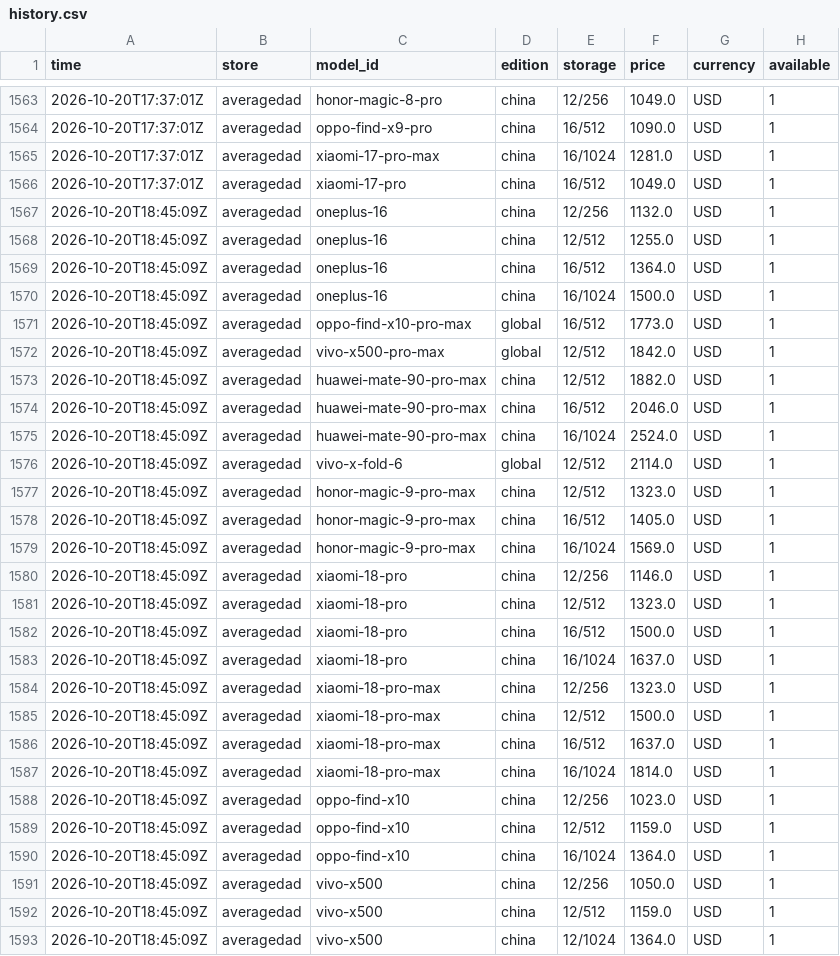
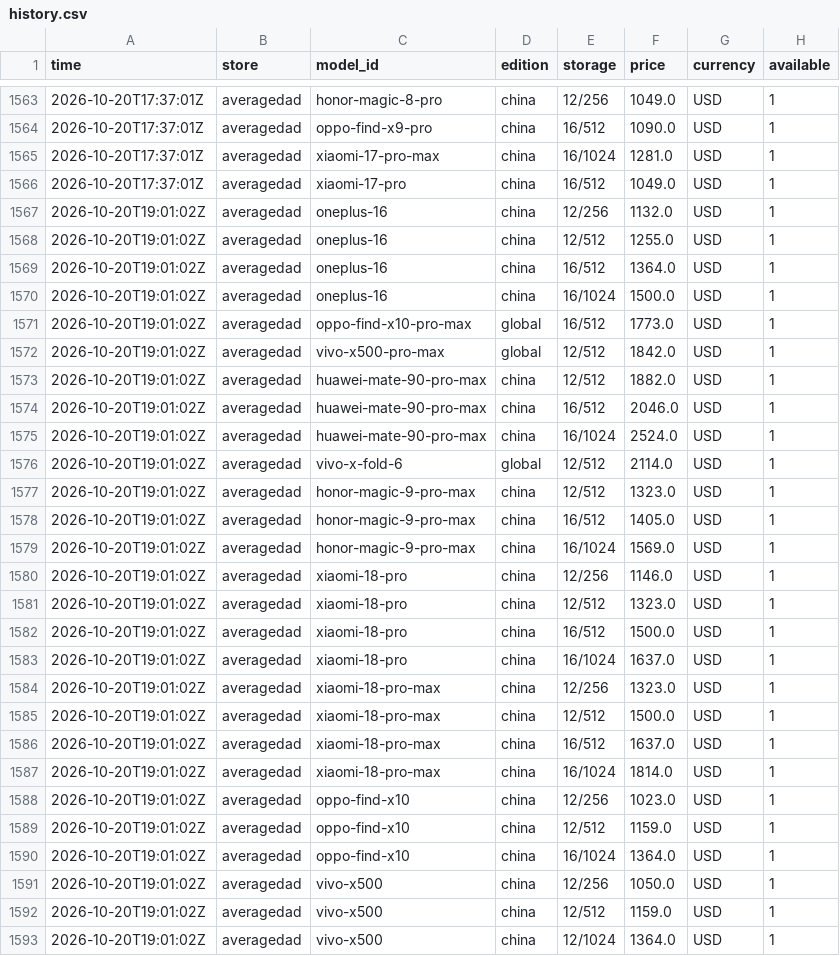
Before and after one commit to nypko/pricechecker, a CSV file: data/history.csv, drawn as a sheet; only a part is shown, gaps mark what is left out; the diff covers the shown part only.

Commit message:
Prices 2026-10-20T19:01Z

```diff
--- a/data/history.csv
+++ b/data/history.csv
@@ -1566,28 +1566,28 @@ time,store,model_id,edition,storage,price,currency,available
 2026-10-20T17:37:01Z,averagedad,xiaomi-17-pro,china,16/512,1049.0,USD,1
-2026-10-20T18:45:09Z,averagedad,oneplus-16,china,12/256,1132.0,USD,1
-2026-10-20T18:45:09Z,averagedad,oneplus-16,china,12/512,1255.0,USD,1
-2026-10-20T18:45:09Z,averagedad,oneplus-16,china,16/512,1364.0,USD,1
-2026-10-20T18:45:09Z,averagedad,oneplus-16,china,16/1024,1500.0,USD,1
-2026-10-20T18:45:09Z,averagedad,oppo-find-x10-pro-max,global,16/512,1773.0,USD,1
-2026-10-20T18:45:09Z,averagedad,vivo-x500-pro-max,global,12/512,1842.0,USD,1
-2026-10-20T18:45:09Z,averagedad,huawei-mate-90-pro-max,china,12/512,1882.0,USD,1
-2026-10-20T18:45:09Z,averagedad,huawei-mate-90-pro-max,china,16/512,2046.0,USD,1
-2026-10-20T18:45:09Z,averagedad,huawei-mate-90-pro-max,china,16/1024,2524.0,USD,1
-2026-10-20T18:45:09Z,averagedad,vivo-x-fold-6,global,12/512,2114.0,USD,1
-2026-10-20T18:45:09Z,averagedad,honor-magic-9-pro-max,china,12/512,1323.0,USD,1
-2026-10-20T18:45:09Z,averagedad,honor-magic-9-pro-max,china,16/512,1405.0,USD,1
-2026-10-20T18:45:09Z,averagedad,honor-magic-9-pro-max,china,16/1024,1569.0,USD,1
-2026-10-20T18:45:09Z,averagedad,xiaomi-18-pro,china,12/256,1146.0,USD,1
-2026-10-20T18:45:09Z,averagedad,xiaomi-18-pro,china,12/512,1323.0,USD,1
-2026-10-20T18:45:09Z,averagedad,xiaomi-18-pro,china,16/512,1500.0,USD,1
-2026-10-20T18:45:09Z,averagedad,xiaomi-18-pro,china,16/1024,1637.0,USD,1
-2026-10-20T18:45:09Z,averagedad,xiaomi-18-pro-max,china,12/256,1323.0,USD,1
-2026-10-20T18:45:09Z,averagedad,xiaomi-18-pro-max,china,12/512,1500.0,USD,1
-2026-10-20T18:45:09Z,averagedad,xiaomi-18-pro-max,china,16/512,1637.0,USD,1
-2026-10-20T18:45:09Z,averagedad,xiaomi-18-pro-max,china,16/1024,1814.0,USD,1
-2026-10-20T18:45:09Z,averagedad,oppo-find-x10,china,12/256,1023.0,USD,1
-2026-10-20T18:45:09Z,averagedad,oppo-find-x10,china,12/512,1159.0,USD,1
-2026-10-20T18:45:09Z,averagedad,oppo-find-x10,china,16/1024,1364.0,USD,1
-2026-10-20T18:45:09Z,averagedad,vivo-x500,china,12/256,1050.0,USD,1
-2026-10-20T18:45:09Z,averagedad,vivo-x500,china,12/512,1159.0,USD,1
-2026-10-20T18:45:09Z,averagedad,vivo-x500,china,12/1024,1364.0,USD,1
+2026-10-20T19:01:02Z,averagedad,oneplus-16,china,12/256,1132.0,USD,1
+2026-10-20T19:01:02Z,averagedad,oneplus-16,china,12/512,1255.0,USD,1
+2026-10-20T19:01:02Z,averagedad,oneplus-16,china,16/512,1364.0,USD,1
+2026-10-20T19:01:02Z,averagedad,oneplus-16,china,16/1024,1500.0,USD,1
+2026-10-20T19:01:02Z,averagedad,oppo-find-x10-pro-max,global,16/512,1773.0,USD,1
+2026-10-20T19:01:02Z,averagedad,vivo-x500-pro-max,global,12/512,1842.0,USD,1
+2026-10-20T19:01:02Z,averagedad,huawei-mate-90-pro-max,china,12/512,1882.0,USD,1
+2026-10-20T19:01:02Z,averagedad,huawei-mate-90-pro-max,china,16/512,2046.0,USD,1
+2026-10-20T19:01:02Z,averagedad,huawei-mate-90-pro-max,china,16/1024,2524.0,USD,1
+2026-10-20T19:01:02Z,averagedad,vivo-x-fold-6,global,12/512,2114.0,USD,1
+2026-10-20T19:01:02Z,averagedad,honor-magic-9-pro-max,china,12/512,1323.0,USD,1
+2026-10-20T19:01:02Z,averagedad,honor-magic-9-pro-max,china,16/512,1405.0,USD,1
+2026-10-20T19:01:02Z,averagedad,honor-magic-9-pro-max,china,16/1024,1569.0,USD,1
+2026-10-20T19:01:02Z,averagedad,xiaomi-18-pro,china,12/256,1146.0,USD,1
+2026-10-20T19:01:02Z,averagedad,xiaomi-18-pro,china,12/512,1323.0,USD,1
+2026-10-20T19:01:02Z,averagedad,xiaomi-18-pro,china,16/512,1500.0,USD,1
+2026-10-20T19:01:02Z,averagedad,xiaomi-18-pro,china,16/1024,1637.0,USD,1
+2026-10-20T19:01:02Z,averagedad,xiaomi-18-pro-max,china,12/256,1323.0,USD,1
+2026-10-20T19:01:02Z,averagedad,xiaomi-18-pro-max,china,12/512,1500.0,USD,1
+2026-10-20T19:01:02Z,averagedad,xiaomi-18-pro-max,china,16/512,1637.0,USD,1
+2026-10-20T19:01:02Z,averagedad,xiaomi-18-pro-max,china,16/1024,1814.0,USD,1
+2026-10-20T19:01:02Z,averagedad,oppo-find-x10,china,12/256,1023.0,USD,1
+2026-10-20T19:01:02Z,averagedad,oppo-find-x10,china,12/512,1159.0,USD,1
+2026-10-20T19:01:02Z,averagedad,oppo-find-x10,china,16/1024,1364.0,USD,1
+2026-10-20T19:01:02Z,averagedad,vivo-x500,china,12/256,1050.0,USD,1
+2026-10-20T19:01:02Z,averagedad,vivo-x500,china,12/512,1159.0,USD,1
+2026-10-20T19:01:02Z,averagedad,vivo-x500,china,12/1024,1364.0,USD,1
```
Also changed, not shown: 88 edited cells elsewhere in this file, 1 other file.
